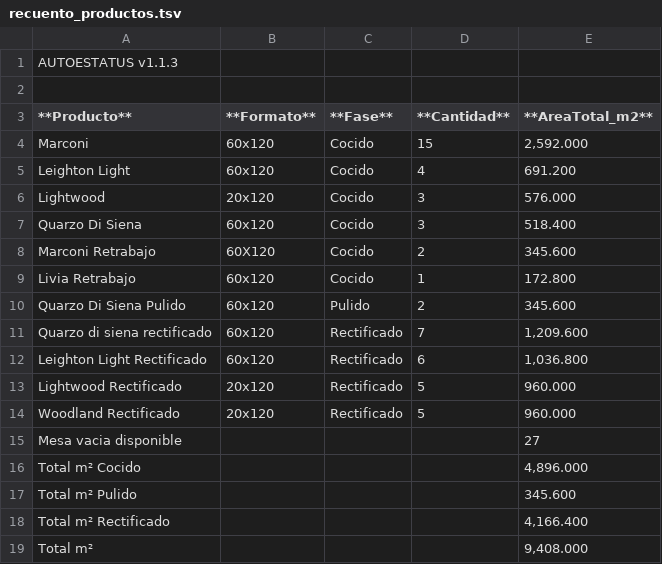
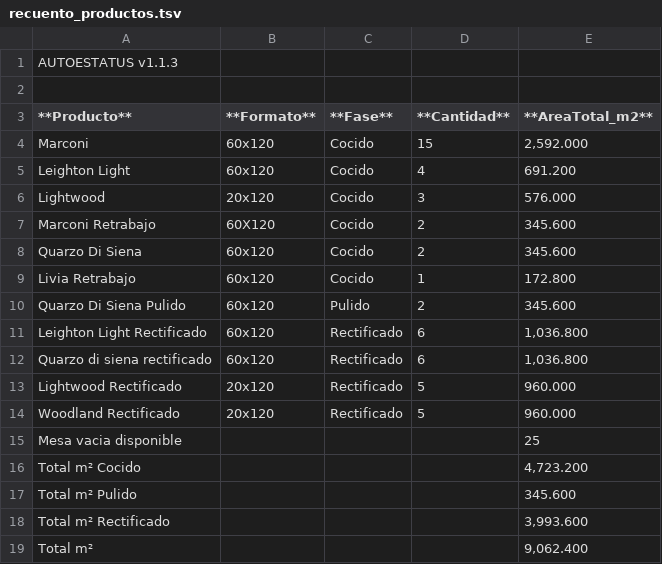
Before and after one commit to Dienicx/AUTOESTATUS, a TSV file: docs/recuento_productos.tsv, drawn as a sheet.

Commit message:
AUTOESTATUS update 2026-04-06 00:06:09

```diff
--- a/docs/recuento_productos.tsv
+++ b/docs/recuento_productos.tsv
@@ -6,14 +6,14 @@ Leighton Light	60x120	Cocido	4	691.200
 Lightwood	20x120	Cocido	3	576.000
-Quarzo Di Siena	60x120	Cocido	3	518.400
 Marconi Retrabajo	60X120	Cocido	2	345.600
+Quarzo Di Siena	60x120	Cocido	2	345.600
 Livia Retrabajo	60x120	Cocido	1	172.800
 Quarzo Di Siena  Pulido	60x120	Pulido	2	345.600
-Quarzo di siena rectificado	60x120	Rectificado	7	1,209.600
 Leighton Light Rectificado	60x120	Rectificado	6	1,036.800
+Quarzo di siena rectificado	60x120	Rectificado	6	1,036.800
 Lightwood Rectificado	20x120	Rectificado	5	960.000
 Woodland Rectificado	20x120	Rectificado	5	960.000
-Mesa vacia disponible				27
-Total m² Cocido				4,896.000
+Mesa vacia disponible				25
+Total m² Cocido				4,723.200
 Total m² Pulido				345.600
-Total m² Rectificado				4,166.400
-Total m²				9,408.000
+Total m² Rectificado				3,993.600
+Total m²				9,062.400
```
